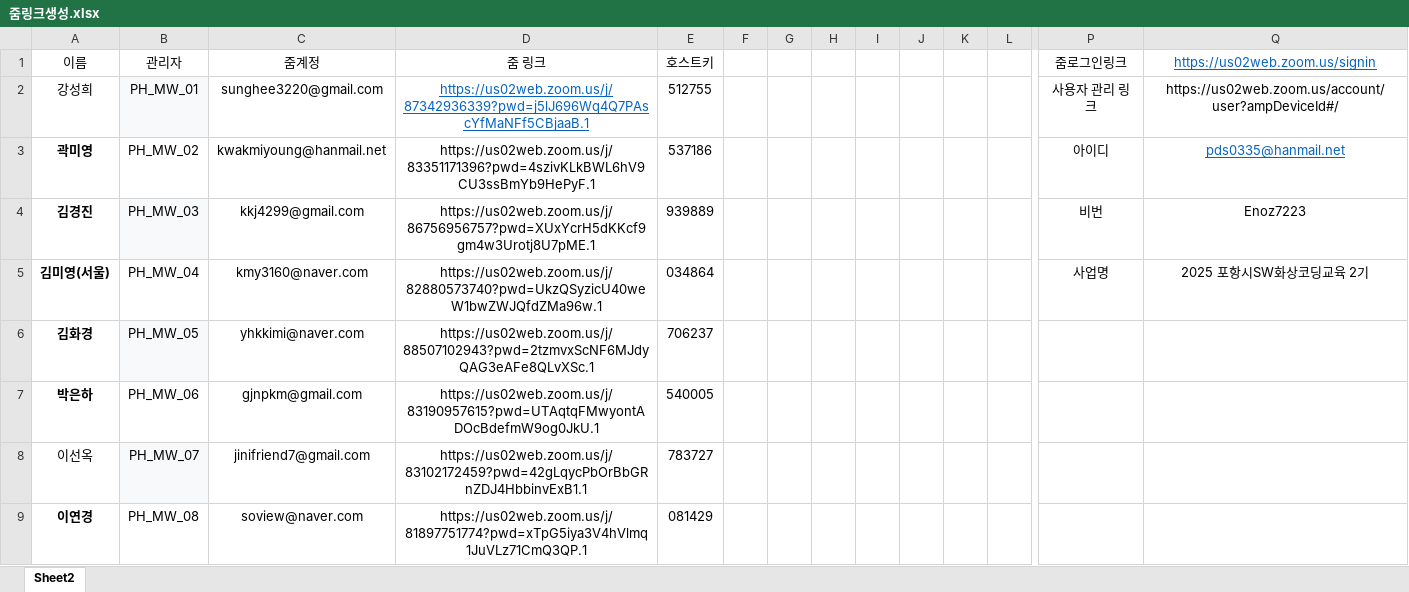
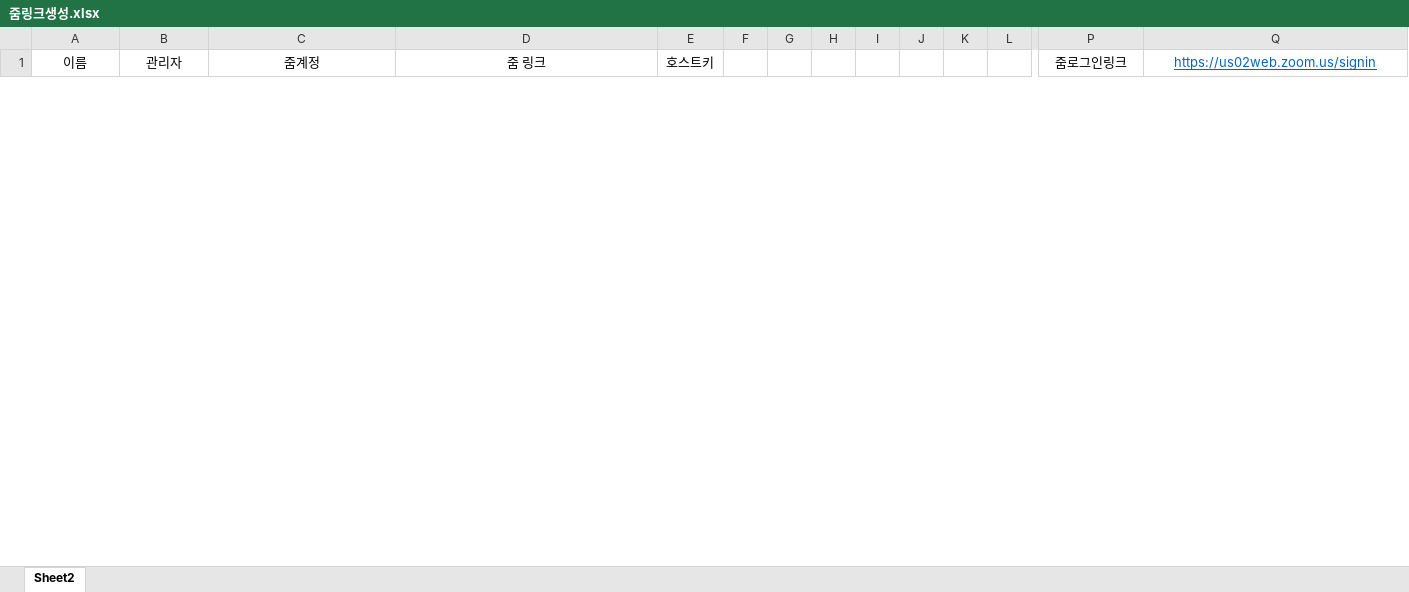
Before and after one commit to Duinho/enoz_kjg, an Excel workbook: 파이썬/코딩교실 매크로/1.코딩교실준비/4.줌링크생성/줌링크생성.xlsx, sheet Sheet2, drawn as a sheet; only a part is shown, gaps mark what is left out; values as stored, in another font and other column widths than the file's, no borders; removed rows and columns are numbered as before the commit, all else as after; rows hold the shown columns only; the diff covers the shown part only; the diff names each change by its address in the sheet, - before the commit and + after, or states it on an @@ line.

```diff
--- a/파이썬/코딩교실 매크로/1.코딩교실준비/4.줌링크생성/줌링크생성.xlsx (sheet Sheet2)
+++ b/파이썬/코딩교실 매크로/1.코딩교실준비/4.줌링크생성/줌링크생성.xlsx (sheet Sheet2)
-row 2: 강성희 | PH_MW_01 | sunghee3220@gmail.com | https://us02web.zoom.us/j/87342936339?pwd=j5lJ696Wq4Q7PAscYfMaNFf5CBjaaB.1 | 512755 |  |  |  |  |  |  |  | 사용자 관리 링크 | https://us02web.zoom.us/account/user?ampDeviceId#/
-row 3: 곽미영 | PH_MW_02 | kwakmiyoung@hanmail.net | https://us02web.zoom.us/j/83351171396?pwd=4szivKLkBWL6hV9CU3ssBmYb9HePyF.1 | 537186 |  |  |  |  |  |  |  | 아이디 | pds0335@hanmail.net
-row 4: 김경진 | PH_MW_03 | kkj4299@gmail.com | https://us02web.zoom.us/j/86756956757?pwd=XUxYcrH5dKKcf9gm4w3Urotj8U7pME.1 | 939889 |  |  |  |  |  |  |  | 비번 | Enoz7223
-row 5: 김미영(서울) | PH_MW_04 | kmy3160@naver.com | https://us02web.zoom.us/j/82880573740?pwd=UkzQSyzicU40weW1bwZWJQfdZMa96w.1 | 034864 |  |  |  |  |  |  |  | 사업명 | 2025 포항시SW화상코딩교육 2기
-row 6: 김화경 | PH_MW_05 | yhkkimi@naver.com | https://us02web.zoom.us/j/88507102943?pwd=2tzmvxScNF6MJdyQAG3eAFe8QLvXSc.1 | 706237
-row 7: 박은하 | PH_MW_06 | gjnpkm@gmail.com | https://us02web.zoom.us/j/83190957615?pwd=UTAqtqFMwyontADOcBdefmW9og0JkU.1 | 540005
-row 8: 이선옥 | PH_MW_07 | jinifriend7@gmail.com | https://us02web.zoom.us/j/83102172459?pwd=42gLqycPbOrBbGRnZDJ4HbbinvExB1.1 | 783727
-row 9: 이연경 | PH_MW_08 | soview@naver.com | https://us02web.zoom.us/j/81897751774?pwd=xTpG5iya3V4hVlmq1JuVLz71CmQ3QP.1 | 081429
```
Also changed, not shown: 4 added rows and 17 removed rows elsewhere in this sheet, 파이썬/코딩교실 매크로/1.코딩교실준비/2.추가인원 수강신청/1.추가인원 가입 수강신청/추가인원 가입 현황.xlsx, 1 other file.
